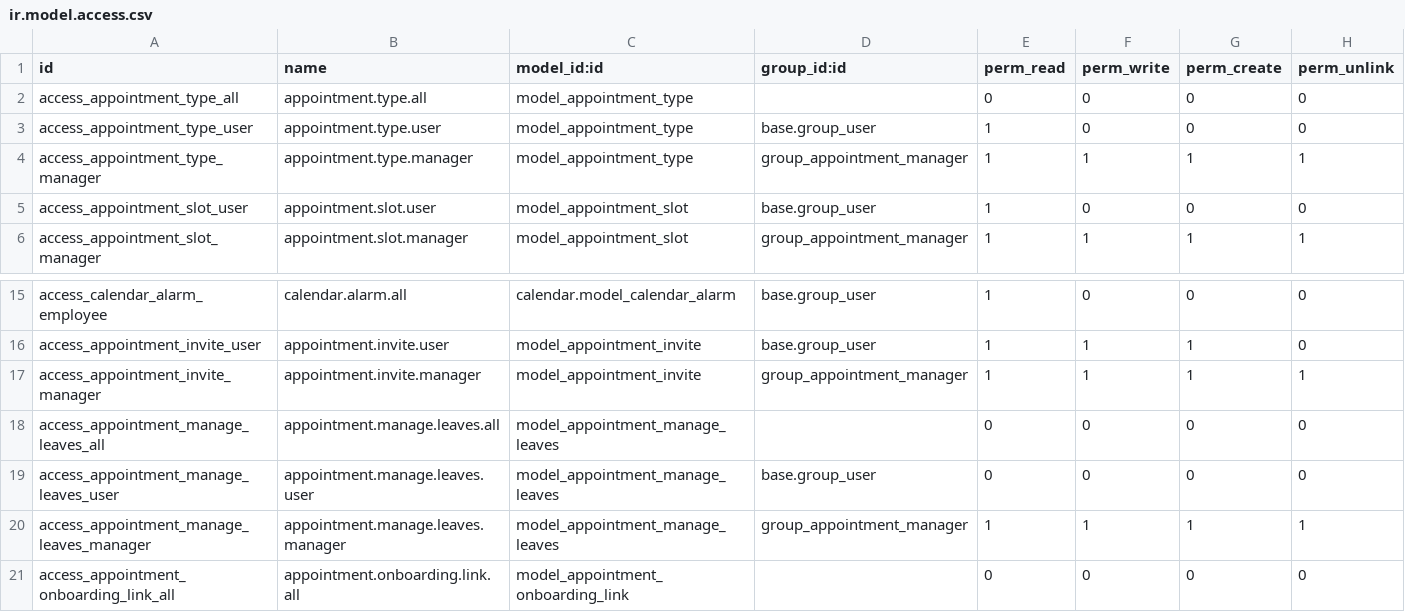
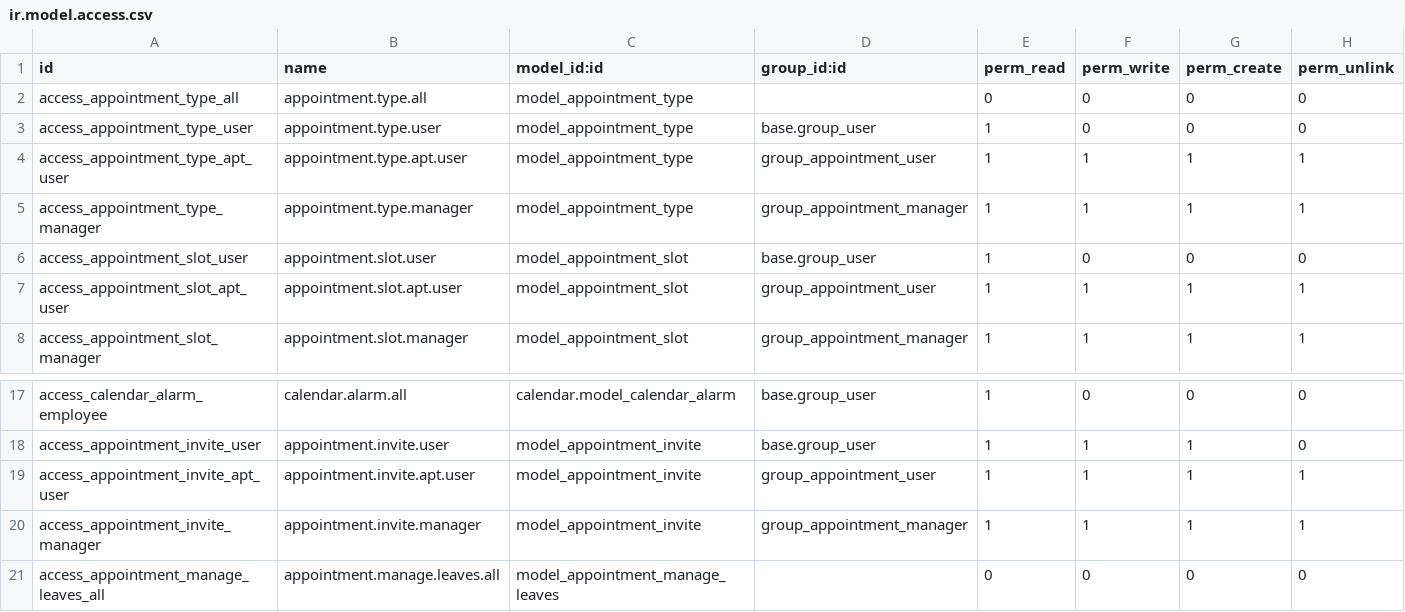
Before and after one commit to Raniani-lab/enterpriise, a CSV file: appointment/security/ir.model.access.csv, drawn as a sheet; only a part is shown, gaps mark what is left out; the shorter side is filled out with more unchanged rows; the diff names each change by its address in the sheet, - before the commit and + after, or states it on an @@ line.

Commit message:
[IMP] appointment,*: introduce a separate 'Appointments' app
*-appointment_(crm,hr,hr_recruitment,sms),
 website_appointment(_crm),website_enterprise

Purpose
=======
This commit aims to turn the appointment module into a real app.
To increase its visibility and usage.

Specifications
==============
1. Menu item for the app with its icon.
2. Added to the service category.
3. Following menus moved from the calendar to this app:
    - Appointments
    - Reporting
    - Configuration: 'Reminders' also exist in calendar
4. Onboarding panel is scoped to this app only.
5. Renamed the module category from 'Online Appointments' to 'Appointment'
6. Security:
    The new group 'User' introduced:
    - create appointments.
    - edit only the following kinds of appointments
       => no user set.
       => user itself mentioned in appointments.
       => resources are set
    - share links & invitations of config menu are visible to the 'User'
       => They can only see the ones that are related to them.
       => They cannot edit but they can read and should be able to
          delete (old link, ...).

Task-3280730

Part-of: odoo/enterprise#43219

```diff
--- a/appointment/security/ir.model.access.csv
+++ b/appointment/security/ir.model.access.csv
+row 4: access_appointment_type_apt_user | appointment.type.apt.user | model_appointment_type | group_appointment_user | 1 | 1 | 1 | 1
+row 7: access_appointment_slot_apt_user | appointment.slot.apt.user | model_appointment_slot | group_appointment_user | 1 | 1 | 1 | 1
+row 19: access_appointment_invite_apt_user | appointment.invite.apt.user | model_appointment_invite | group_appointment_user | 1 | 1 | 1 | 1
```
Also changed, not shown: 27 other files.
